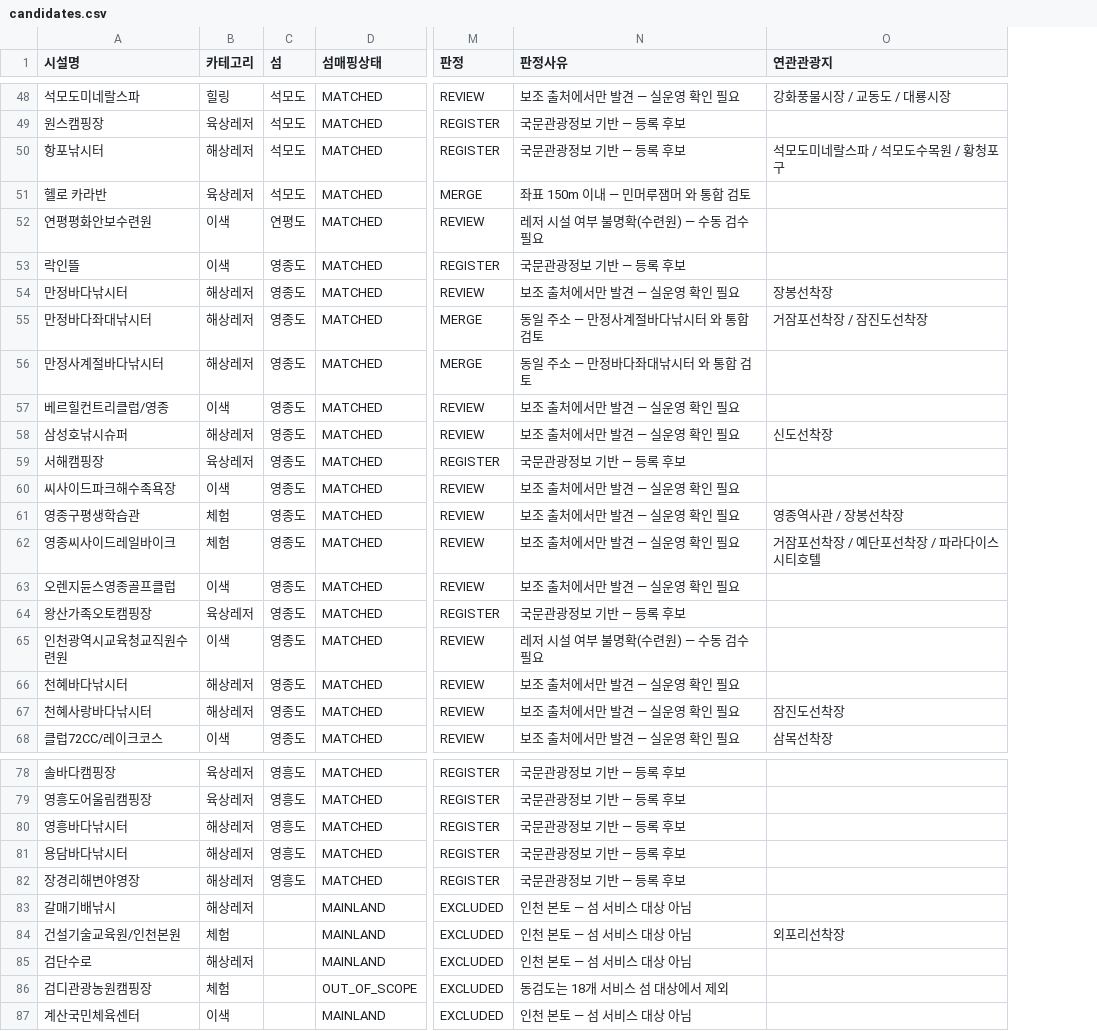
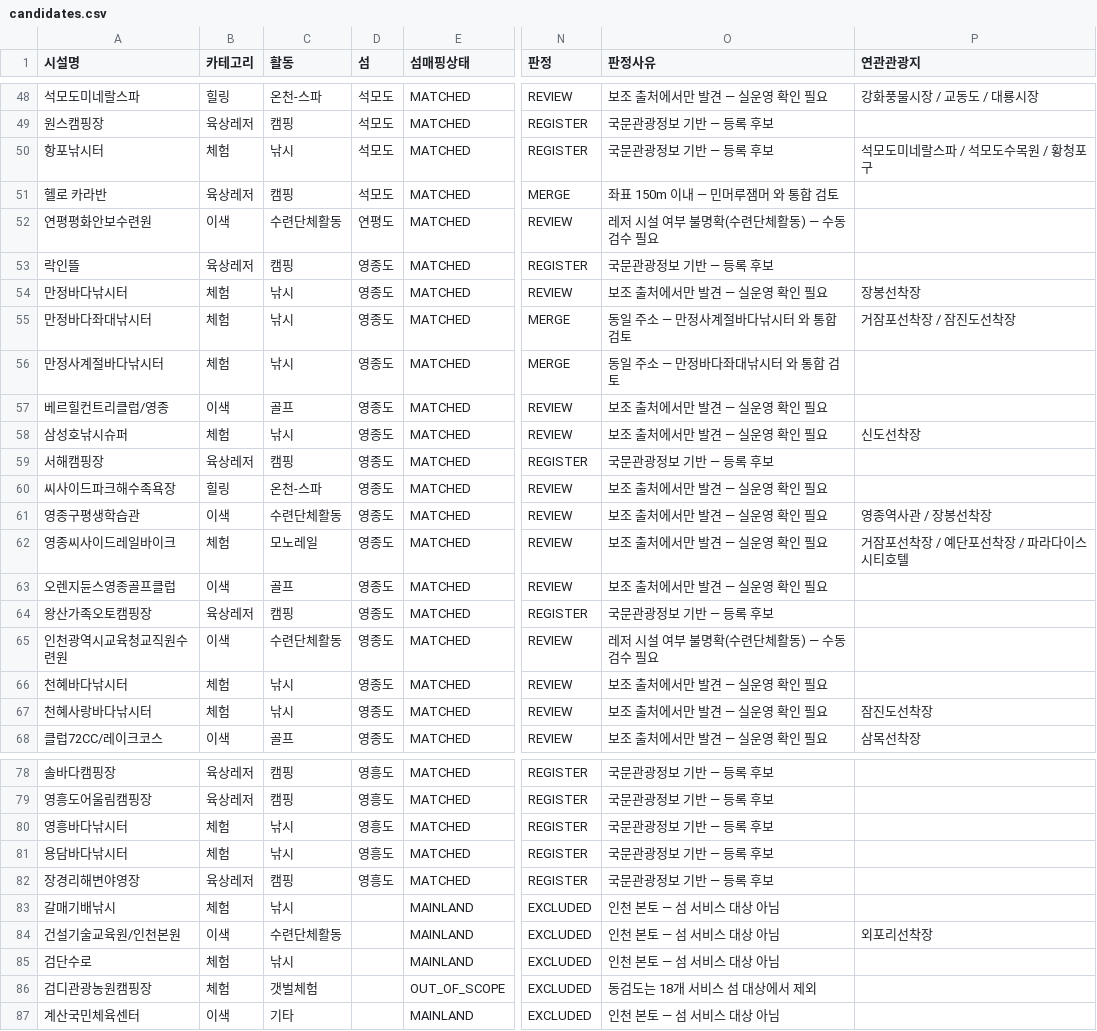
Before and after one commit to mloolhz/HYland, a CSV file: tour_BE/reports/leisure-candidates/candidates.csv, drawn as a sheet; only a part is shown, gaps mark what is left out; addresses are those after the commit; the diff covers the shown part only; the diff names each change by its address in the sheet, - before the commit and + after, or states it on an @@ line.

```diff
--- a/tour_BE/reports/leisure-candidates/candidates.csv
+++ b/tour_BE/reports/leisure-candidates/candidates.csv
+column C (활동), rows 48-68: 온천-스파 | 캠핑 | 낚시 | 캠핑 | 수련단체활동 | 캠핑 | 낚시 | 낚시 | 낚시 | 골프 | 낚시 | 캠핑 | 온천-스파 | 수련단체활동 | 모노레일 | 골프 | 캠핑 | 수련단체활동 | 낚시 | 낚시 | 골프; rows 78-87: 캠핑 | 캠핑 | 낚시 | 낚시 | 캠핑 | 낚시 | 수련단체활동 | 낚시 | 갯벌체험 | 기타
-B50 (카테고리): 해상레저
+B50 (카테고리): 체험
-O52 (판정사유): 레저 시설 여부 불명확(수련원) — 수동 검수 필요
+O52 (판정사유): 레저 시설 여부 불명확(수련단체활동) — 수동 검수 필요
-B53 (카테고리): 이색
+B53 (카테고리): 육상레저
-B54:B56 (카테고리): 해상레저
+B54:B56 (카테고리): 체험
-B58 (카테고리): 해상레저
+B58 (카테고리): 체험
-B60 (카테고리): 이색
+B60 (카테고리): 힐링
-B61 (카테고리): 체험
+B61 (카테고리): 이색
-O65 (판정사유): 레저 시설 여부 불명확(수련원) — 수동 검수 필요
+O65 (판정사유): 레저 시설 여부 불명확(수련단체활동) — 수동 검수 필요
-B66:B67 (카테고리): 해상레저
+B66:B67 (카테고리): 체험
-B80:B81 (카테고리): 해상레저
+B80:B81 (카테고리): 체험
-B82 (카테고리): 해상레저
+B82 (카테고리): 육상레저
-B83 (카테고리): 해상레저
+B83 (카테고리): 체험
-B84 (카테고리): 체험
+B84 (카테고리): 이색
-B85 (카테고리): 해상레저
+B85 (카테고리): 체험
```
Also changed, not shown: 17 edited cells elsewhere in this file, 8 other files.
